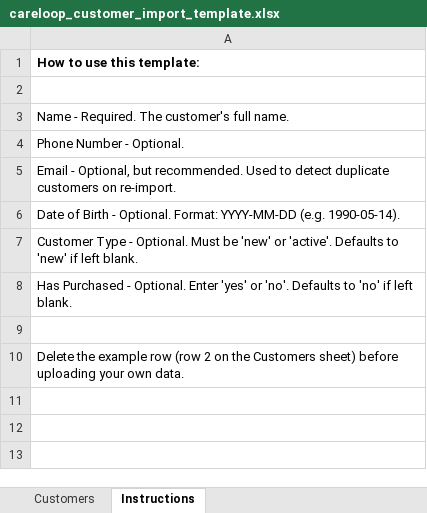
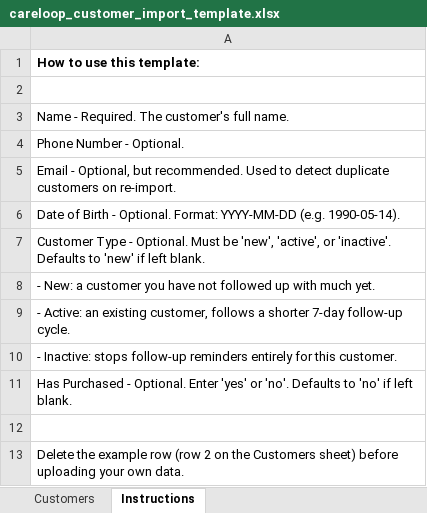
Before and after one commit to Lyzus243/Careloop, an Excel workbook: Frontend/assets/careloop_customer_import_template.xlsx, sheet Instructions, drawn as a sheet; values as stored, in another font and other column widths than the file's, no borders; the diff names each change by its address in the sheet, - before the commit and + after, or states it on an @@ line.

Commit message:
test bulk categorization and customer/sales imports

```diff
--- a/Frontend/assets/careloop_customer_import_template.xlsx (sheet Instructions)
+++ b/Frontend/assets/careloop_customer_import_template.xlsx (sheet Instructions)
-A7: …Must be 'new' or 'active'. Defaults to…
+A7: …Must be 'new', 'active', or 'inactive'. Defaults to…
+row 8: - New: a customer you have not followed up with much yet.
+row 9: - Active: an existing customer, follows a shorter 7-day follow-up cycle.
+row 10: - Inactive: stops follow-up reminders entirely for this customer.
```
Also changed, not shown: 4 other files.
